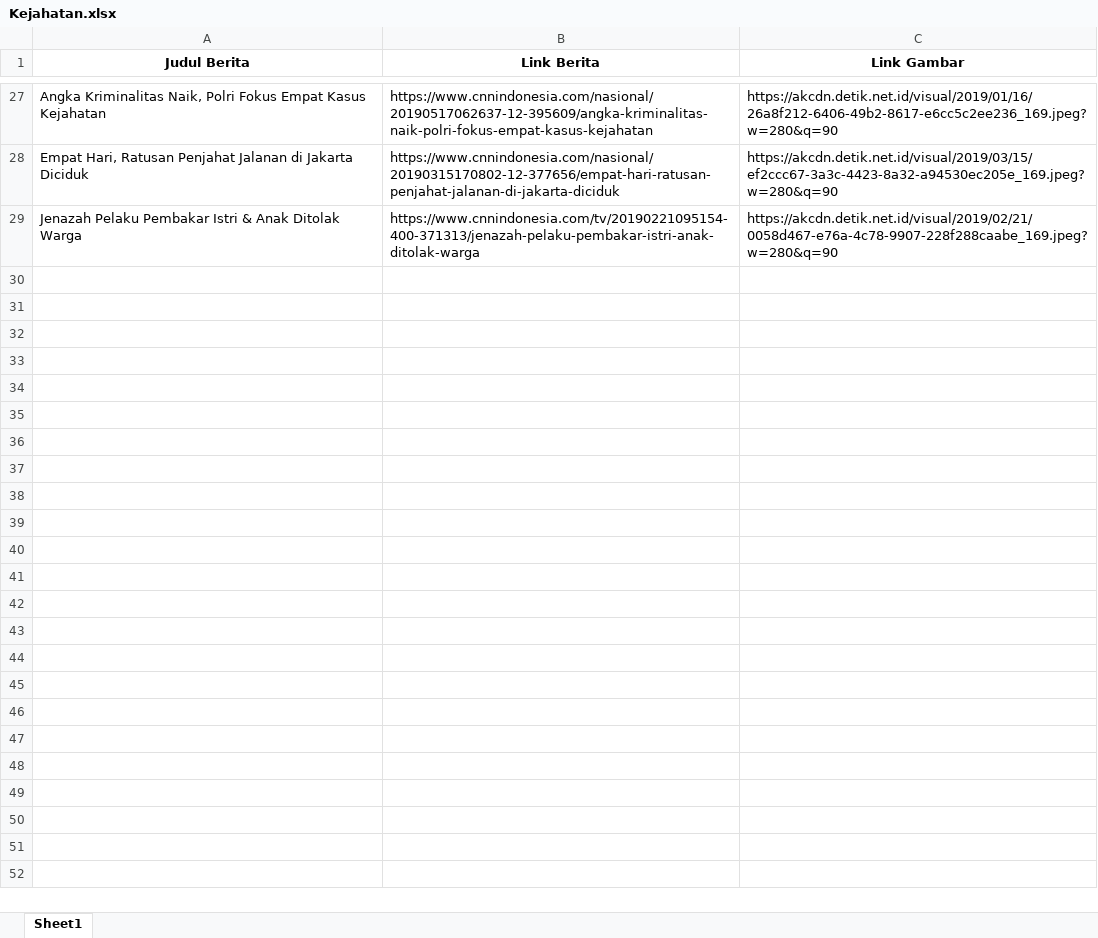
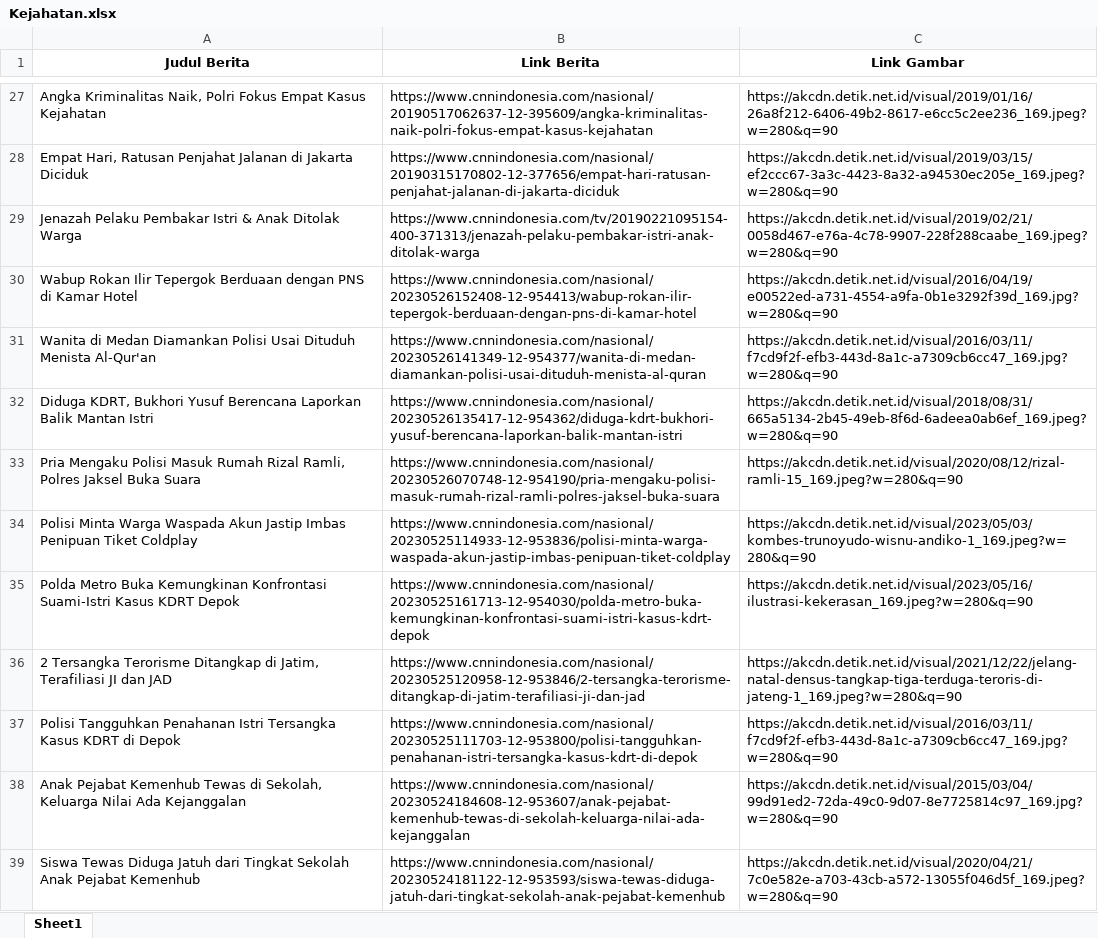
Before and after one commit to faizahmp/ml-capstone, an Excel workbook: news_titles_urls/kejahatan/Kejahatan.xlsx, sheet Sheet1, drawn as a sheet; only a part is shown, gaps mark what is left out; values as stored, in another font and other column widths than the file's, no borders; the diff covers the shown part only; the diff names each change by its address in the sheet, - before the commit and + after, or states it on an @@ line.

```diff
--- a/news_titles_urls/kejahatan/Kejahatan.xlsx (sheet Sheet1)
+++ b/news_titles_urls/kejahatan/Kejahatan.xlsx (sheet Sheet1)
+row 30: Wabup Rokan Ilir Tepergok Berduaan dengan PNS di Kamar Hotel | https://www.cnnindonesia.com/nasional/20230526152408-12-954413/wabup-rokan-ilir-tepergok-berduaan-dengan-pns-di-kamar-hotel | https://akcdn.detik.net.id/visual/2016/04/19/e00522ed-a731-4554-a9fa-0b1e3292f39d_169.jpg?w=280&q=90
+row 31: Wanita di Medan Diamankan Polisi Usai Dituduh Menista Al-Qur'an | https://www.cnnindonesia.com/nasional/20230526141349-12-954377/wanita-di-medan-diamankan-polisi-usai-dituduh-menista-al-quran | https://akcdn.detik.net.id/visual/2016/03/11/f7cd9f2f-efb3-443d-8a1c-a7309cb6cc47_169.jpg?w=280&q=90
+row 32: Diduga KDRT, Bukhori Yusuf Berencana Laporkan Balik Mantan Istri | https://www.cnnindonesia.com/nasional/20230526135417-12-954362/diduga-kdrt-bukhori-yusuf-berencana-laporkan-balik-mantan-istri | https://akcdn.detik.net.id/visual/2018/08/31/665a5134-2b45-49eb-8f6d-6adeea0ab6ef_169.jpeg?w=280&q=90
+row 33: Pria Mengaku Polisi Masuk Rumah Rizal Ramli, Polres Jaksel Buka Suara | https://www.cnnindonesia.com/nasional/20230526070748-12-954190/pria-mengaku-polisi-masuk-rumah-rizal-ramli-polres-jaksel-buka-suara | https://akcdn.detik.net.id/visual/2020/08/12/rizal-ramli-15_169.jpeg?w=280&q=90
+row 34: Polisi Minta Warga Waspada Akun Jastip Imbas Penipuan Tiket Coldplay | https://www.cnnindonesia.com/nasional/20230525114933-12-953836/polisi-minta-warga-waspada-akun-jastip-imbas-penipuan-tiket-coldplay | https://akcdn.detik.net.id/visual/2023/05/03/kombes-trunoyudo-wisnu-andiko-1_169.jpeg?w=280&q=90
+row 35: Polda Metro Buka Kemungkinan Konfrontasi Suami-Istri Kasus KDRT Depok | https://www.cnnindonesia.com/nasional/20230525161713-12-954030/polda-metro-buka-kemungkinan-konfrontasi-suami-istri-kasus-kdrt-depok | https://akcdn.detik.net.id/visual/2023/05/16/ilustrasi-kekerasan_169.jpeg?w=280&q=90
+row 36: 2 Tersangka Terorisme Ditangkap di Jatim, Terafiliasi JI dan JAD | https://www.cnnindonesia.com/nasional/20230525120958-12-953846/2-tersangka-terorisme-ditangkap-di-jatim-terafiliasi-ji-dan-jad | https://akcdn.detik.net.id/visual/2021/12/22/jelang-natal-densus-tangkap-tiga-terduga-teroris-di-jateng-1_169.jpeg?w=280&q=90
+row 37: Polisi Tangguhkan Penahanan Istri Tersangka Kasus KDRT di Depok | https://www.cnnindonesia.com/nasional/20230525111703-12-953800/polisi-tangguhkan-penahanan-istri-tersangka-kasus-kdrt-di-depok | https://akcdn.detik.net.id/visual/2016/03/11/f7cd9f2f-efb3-443d-8a1c-a7309cb6cc47_169.jpg?w=280&q=90
+row 38: Anak Pejabat Kemenhub Tewas di Sekolah, Keluarga Nilai Ada Kejanggalan | https://www.cnnindonesia.com/nasional/20230524184608-12-953607/anak-pejabat-kemenhub-tewas-di-sekolah-keluarga-nilai-ada-kejanggalan | https://akcdn.detik.net.id/visual/2015/03/04/99d91ed2-72da-49c0-9d07-8e7725814c97_169.jpg?w=280&q=90
+row 39: Siswa Tewas Diduga Jatuh dari Tingkat Sekolah Anak Pejabat Kemenhub | https://www.cnnindonesia.com/nasional/20230524181122-12-953593/siswa-tewas-diduga-jatuh-dari-tingkat-sekolah-anak-pejabat-kemenhub | https://akcdn.detik.net.id/visual/2020/04/21/7c0e582e-a703-43cb-a572-13055f046d5f_169.jpeg?w=280&q=90
```
Also changed, not shown: 10 added rows elsewhere in this sheet, 1 other file.
